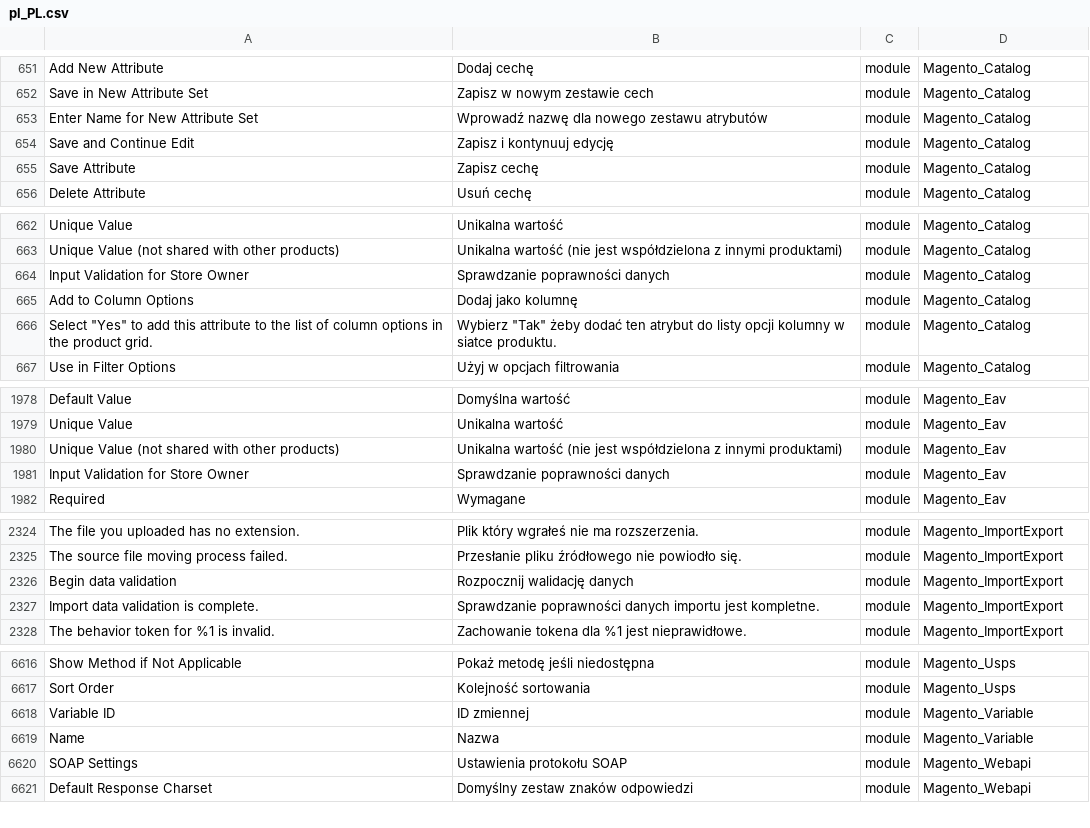
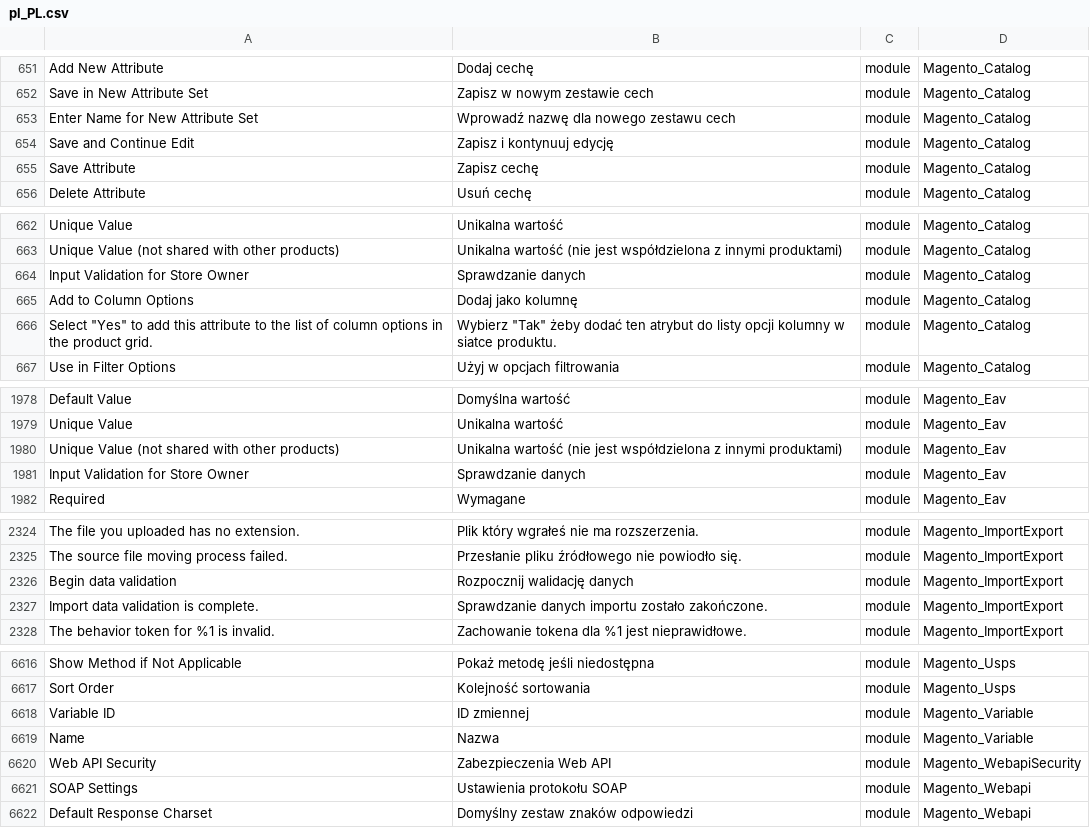
Before and after one commit to kkuzniar/language_pl_pl, a CSV file: pl_PL.csv, drawn as a sheet; only a part is shown, gaps mark what is left out; the diff names each change by its address in the sheet, - before the commit and + after, or states it on an @@ line.

```diff
--- a/pl_PL.csv
+++ b/pl_PL.csv
-B653: Wprowadź nazwę dla nowego zestawu atrybutów
+B653: Wprowadź nazwę dla nowego zestawu cech
-B664: Sprawdzanie poprawności danych
+B664: Sprawdzanie danych
-B1981: Sprawdzanie poprawności danych
+B1981: Sprawdzanie danych
-B2327: Sprawdzanie poprawności danych importu jest kompletne.
+B2327: Sprawdzanie danych importu zostało zakończone.
+row 6620: Web API Security | Zabezpieczenia Web API | module | Magento_WebapiSecurity
```
Also changed, not shown: 1 other file.
